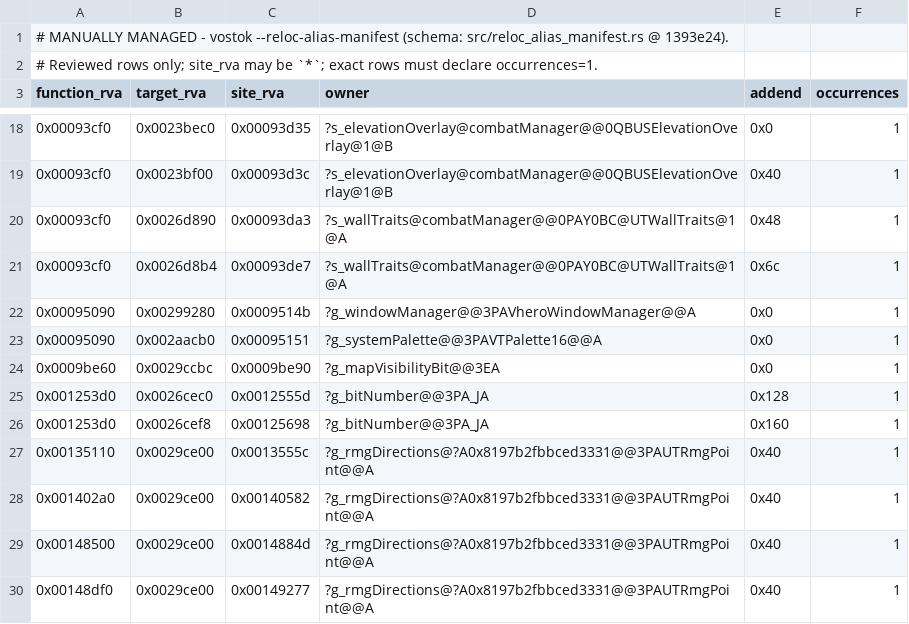
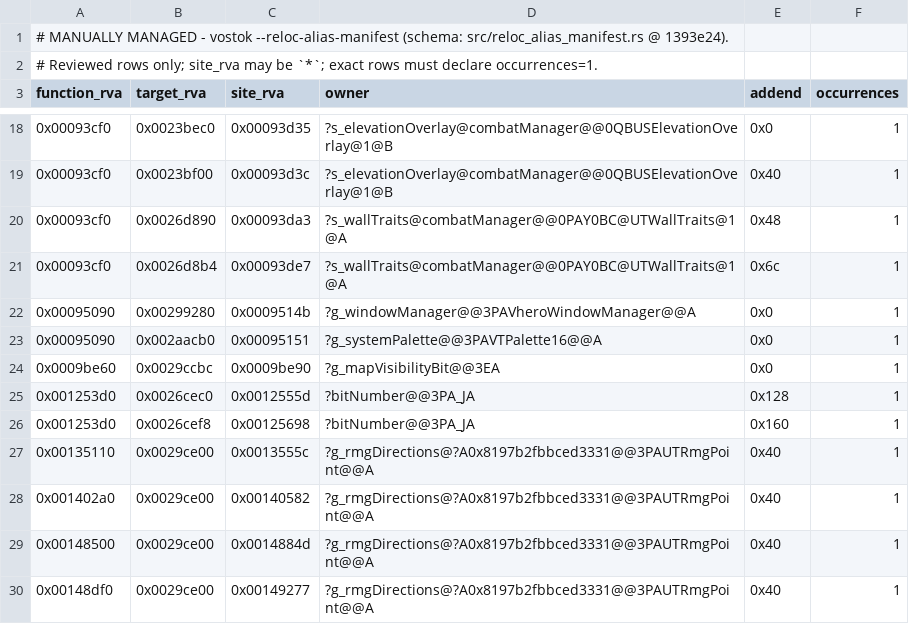
Before and after one commit to sushi-shi/homm3-decomp, a TSV file: config/retail/reloc-aliases.tsv, drawn as a sheet; only a part is shown, gaps mark what is left out.

```diff
--- a/config/retail/reloc-aliases.tsv
+++ b/config/retail/reloc-aliases.tsv
@@ -24,4 +24,4 @@ function_rva	target_rva	site_rva	owner	addend	occurrences
 0x0009be60	0x0029ccbc	0x0009be90	?g_mapVisibilityBit@@3EA	0x0	1
-0x001253d0	0x0026cec0	0x0012555d	?g_bitNumber@@3PA_JA	0x128	1
-0x001253d0	0x0026cef8	0x00125698	?g_bitNumber@@3PA_JA	0x160	1
+0x001253d0	0x0026cec0	0x0012555d	?bitNumber@@3PA_JA	0x128	1
+0x001253d0	0x0026cef8	0x00125698	?bitNumber@@3PA_JA	0x160	1
 0x00135110	0x0029ce00	0x0013555c	?g_rmgDirections@?A0x8197b2fbbced3331@@3PAUTRmgPoint@@A	0x40	1
```
Also changed, not shown: 9 other files.
